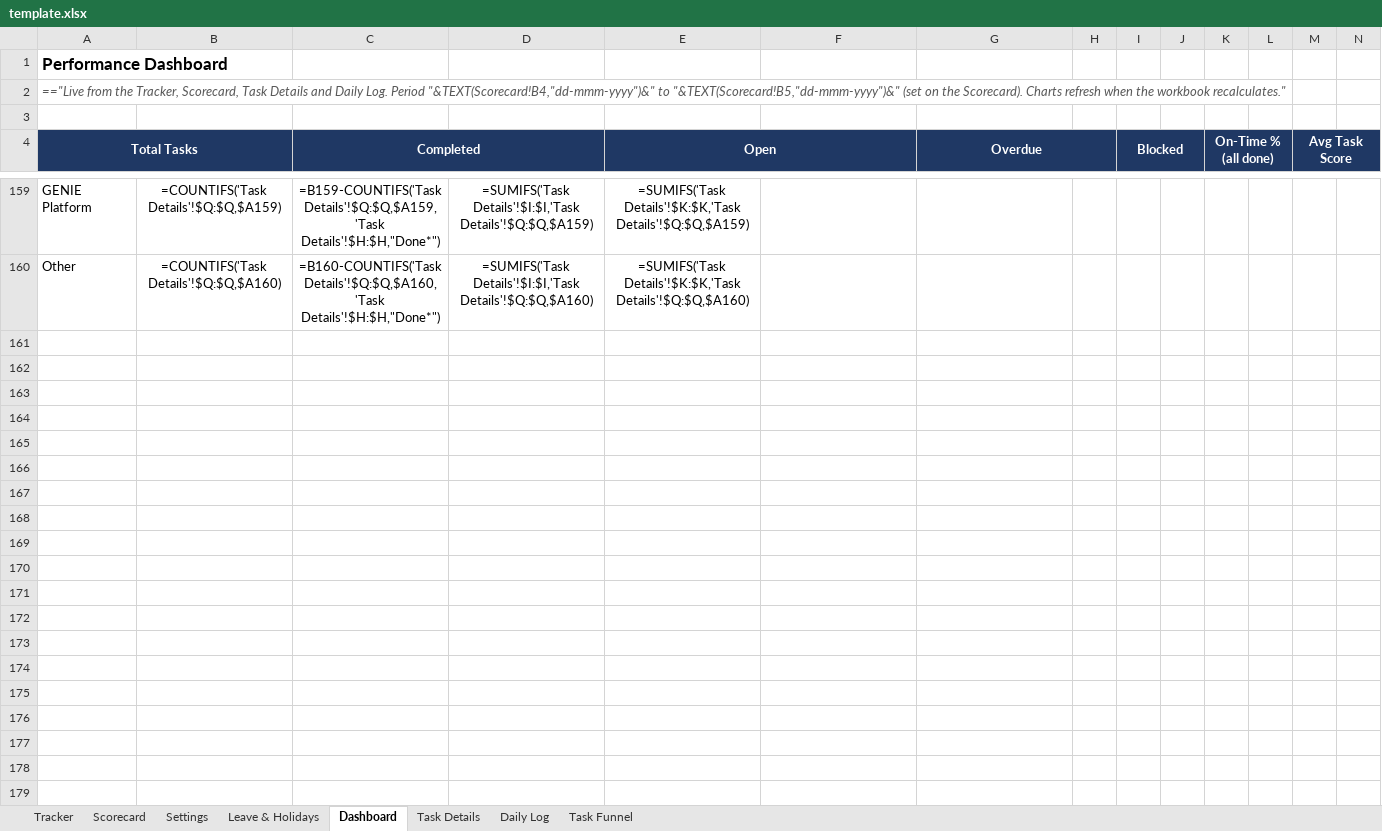
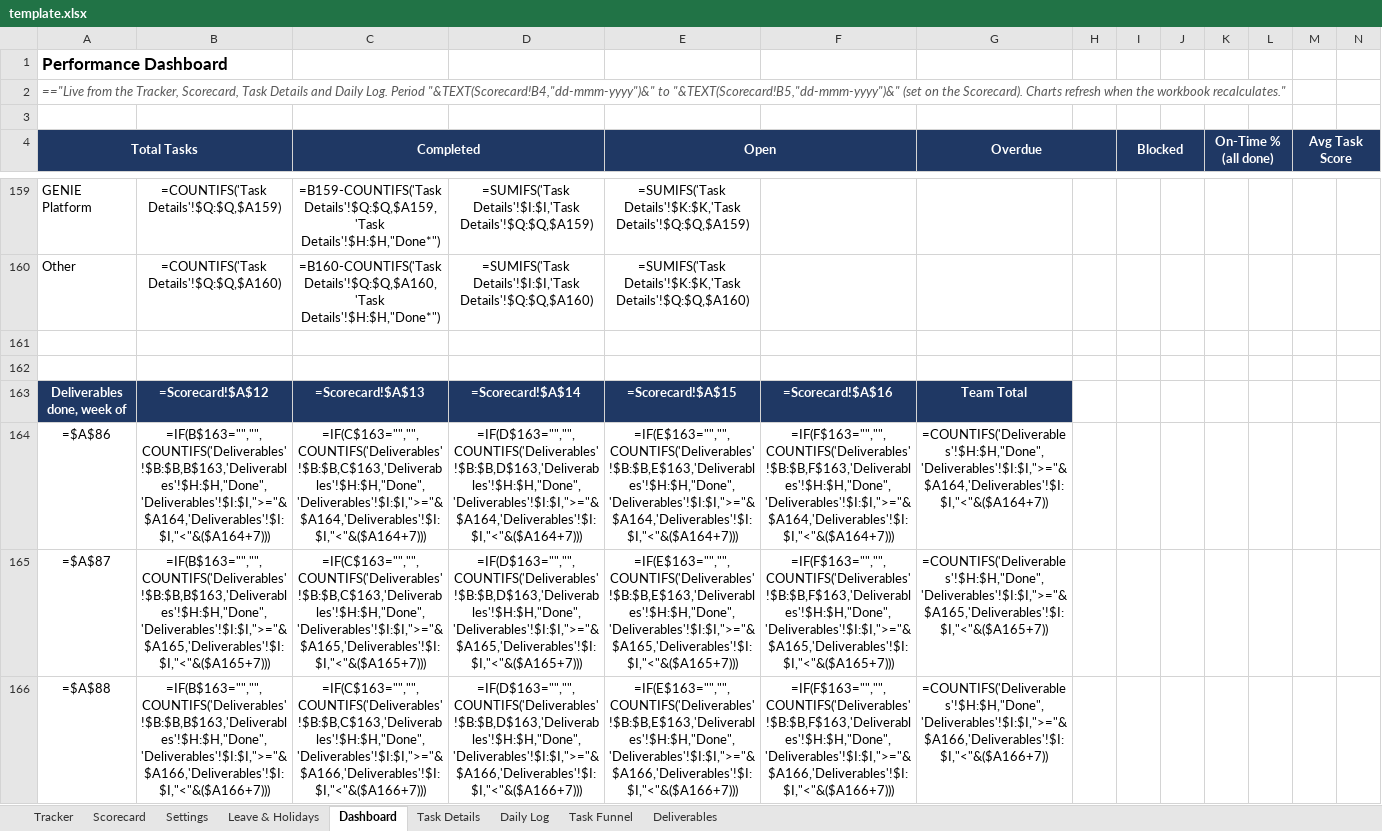
Before and after one commit to maverick-nair/sandbox_sep27, an Excel workbook: designer-task-hub/workbook/template.xlsx, sheet Dashboard, drawn as a sheet; only a part is shown, gaps mark what is left out; values as stored, in another font and other column widths than the file's, no borders; formulas without a stored value are shown as written; charts and pictures not drawn; rows hold the shown columns only; the diff covers the shown part only; the diff names each change by its address in the sheet, - before the commit and + after, or states it on an @@ line.

```diff
--- a/designer-task-hub/workbook/template.xlsx (sheet Dashboard)
+++ b/designer-task-hub/workbook/template.xlsx (sheet Dashboard)
+sheet tab: Deliverables
+row 161: (empty)
+row 162: (empty)
+row 163: Deliverables done, week of | =Scorecard!$A$12 | =Scorecard!$A$13 | =Scorecard!$A$14 | =Scorecard!$A$15 | =Scorecard!$A$16 | Team Total
+row 164: =$A$86 | =IF(B$163="","",COUNTIFS('Deliverables'!$B:$B,B$163,'Deliverables'!$H:$H,"Done",'Deliverables'!$I:$I,">="&$A164,'Deliverables'!$I:$I,"<"&($A164+7))) | =IF(C$163="","",COUNTIFS('Deliverables'!$B:$B,C$163,'Deliverables'!$H:$H,"Done",'Deliverables'!$I:$I,">="&$A164,'Deliverables'!$I:$I,"<"&($A164+7))) | =IF(D$163="","",COUNTIFS('Deliverables'!$B:$B,D$163,'Deliverables'!$H:$H,"Done",'Deliverables'!$I:$I,">="&$A164,'Deliverables'!$I:$I,"<"&($A164+7))) | =IF(E$163="","",COUNTIFS('Deliverables'!$B:$B,E$163,'Deliverables'!$H:$H,"Done",'Deliverables'!$I:$I,">="&$A164,'Deliverables'!$I:$I,"<"&($A164+7))) | =IF(F$163="","",COUNTIFS('Deliverables'!$B:$B,F$163,'Deliverables'!$H:$H,"Done",'Deliverables'!$I:$I,">="&$A164,'Deliverables'!$I:$I,"<"&($A164+7))) | =COUNTIFS('Deliverables'!$H:$H,"Done",'Deliverables'!$I:$I,">="&$A164,'Deliverables'!$I:$I,"<"&($A164+7))
+row 165: =$A$87 | =IF(B$163="","",COUNTIFS('Deliverables'!$B:$B,B$163,'Deliverables'!$H:$H,"Done",'Deliverables'!$I:$I,">="&$A165,'Deliverables'!$I:$I,"<"&($A165+7))) | =IF(C$163="","",COUNTIFS('Deliverables'!$B:$B,C$163,'Deliverables'!$H:$H,"Done",'Deliverables'!$I:$I,">="&$A165,'Deliverables'!$I:$I,"<"&($A165+7))) | =IF(D$163="","",COUNTIFS('Deliverables'!$B:$B,D$163,'Deliverables'!$H:$H,"Done",'Deliverables'!$I:$I,">="&$A165,'Deliverables'!$I:$I,"<"&($A165+7))) | =IF(E$163="","",COUNTIFS('Deliverables'!$B:$B,E$163,'Deliverables'!$H:$H,"Done",'Deliverables'!$I:$I,">="&$A165,'Deliverables'!$I:$I,"<"&($A165+7))) | =IF(F$163="","",COUNTIFS('Deliverables'!$B:$B,F$163,'Deliverables'!$H:$H,"Done",'Deliverables'!$I:$I,">="&$A165,'Deliverables'!$I:$I,"<"&($A165+7))) | =COUNTIFS('Deliverables'!$H:$H,"Done",'Deliverables'!$I:$I,">="&$A165,'Deliverables'!$I:$I,"<"&($A165+7))
+row 166: =$A$88 | =IF(B$163="","",COUNTIFS('Deliverables'!$B:$B,B$163,'Deliverables'!$H:$H,"Done",'Deliverables'!$I:$I,">="&$A166,'Deliverables'!$I:$I,"<"&($A166+7))) | =IF(C$163="","",COUNTIFS('Deliverables'!$B:$B,C$163,'Deliverables'!$H:$H,"Done",'Deliverables'!$I:$I,">="&$A166,'Deliverables'!$I:$I,"<"&($A166+7))) | =IF(D$163="","",COUNTIFS('Deliverables'!$B:$B,D$163,'Deliverables'!$H:$H,"Done",'Deliverables'!$I:$I,">="&$A166,'Deliverables'!$I:$I,"<"&($A166+7))) | =IF(E$163="","",COUNTIFS('Deliverables'!$B:$B,E$163,'Deliverables'!$H:$H,"Done",'Deliverables'!$I:$I,">="&$A166,'Deliverables'!$I:$I,"<"&($A166+7))) | =IF(F$163="","",COUNTIFS('Deliverables'!$B:$B,F$163,'Deliverables'!$H:$H,"Done",'Deliverables'!$I:$I,">="&$A166,'Deliverables'!$I:$I,"<"&($A166+7))) | =COUNTIFS('Deliverables'!$H:$H,"Done",'Deliverables'!$I:$I,">="&$A166,'Deliverables'!$I:$I,"<"&($A166+7))
```
Also changed, not shown: 6 added rows and cell formats elsewhere in this sheet, sheet Task Details, sheet Task Funnel, charts or pictures, 11 other files.
